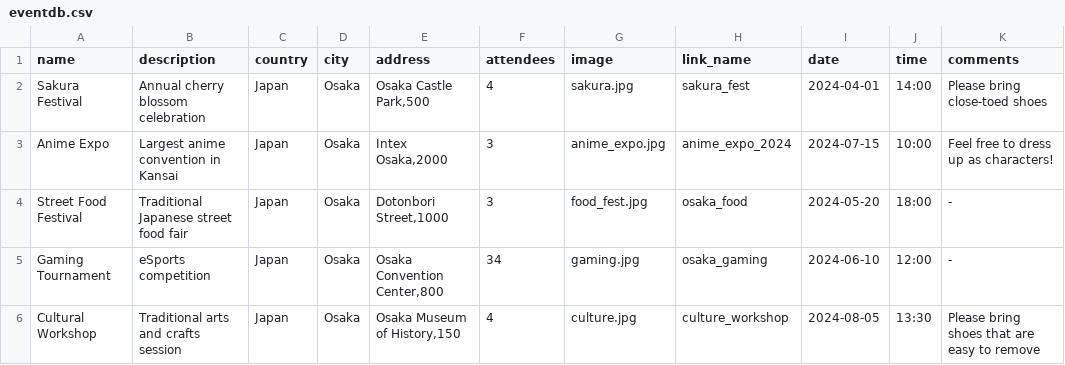
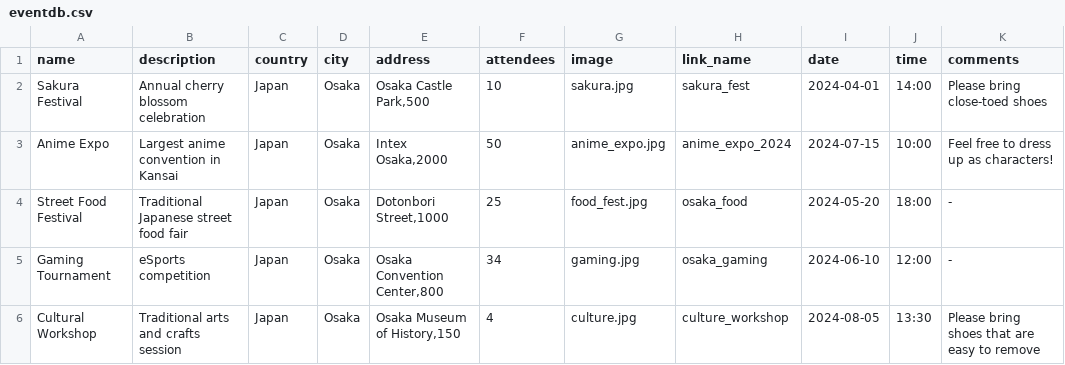
Before and after one commit to huitingloke/helloventure, a CSV file: public/eventdb.csv, drawn as a sheet; only a part is shown; the diff names each change by its address in the sheet, - before the commit and + after, or states it on an @@ line.

```diff
--- a/public/eventdb.csv
+++ b/public/eventdb.csv
-F2 (attendees): 4
+F2 (attendees): 10
-F3 (attendees): 3
+F3 (attendees): 50
-F4 (attendees): 3
+F4 (attendees): 25
```
Also changed, not shown: 33 other files.
